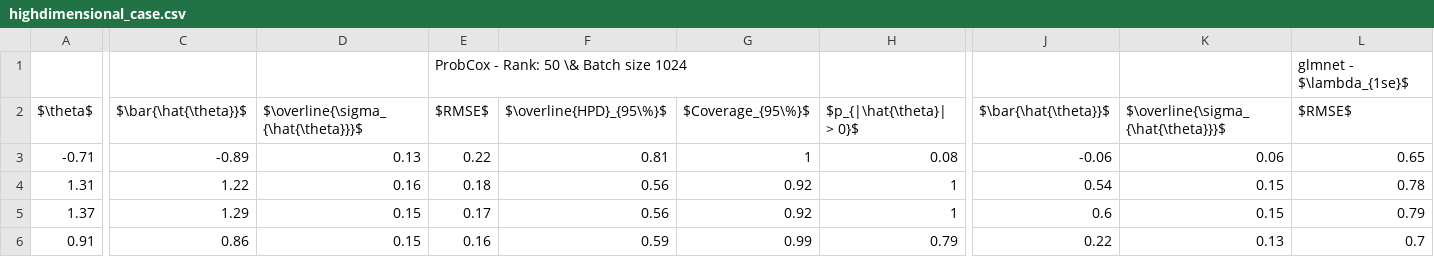
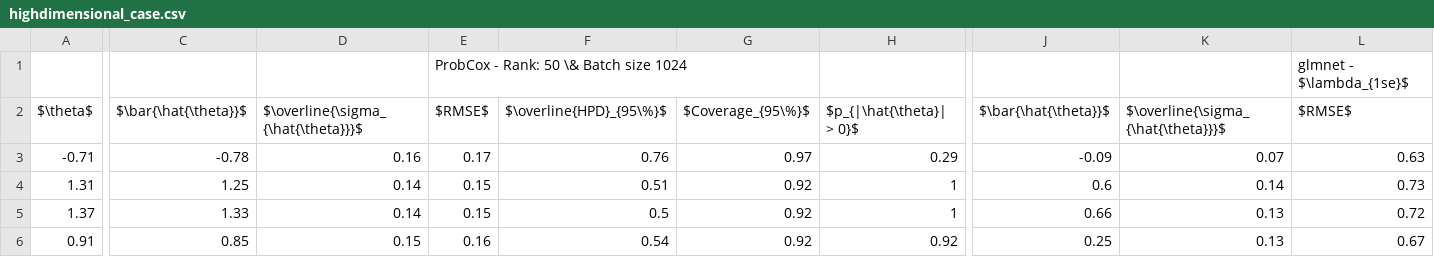
Before and after one commit to alexwjung/ProbCox, a CSV file: paper/ProbCox/paper/tables/highdimensional_case.csv, drawn as a sheet; only a part is shown, gaps mark what is left out; the diff covers the shown part only; the diff names each change by its address in the sheet, - before the commit and + after, or states it on an @@ line.

```diff
--- a/paper/ProbCox/paper/tables/highdimensional_case.csv
+++ b/paper/ProbCox/paper/tables/highdimensional_case.csv
-C3: -0.89
+C3: -0.78
-D3: 0.13
+D3: 0.16
-E3: 0.22
+E3: 0.17
-F3: 0.81
+F3: 0.76
-G3: 1
+G3: 0.97
-H3: 0.08
+H3: 0.29
-J3: -0.06
+J3: -0.09
-K3: 0.06
+K3: 0.07
-L3: 0.65
+L3: 0.63
-C4: 1.22
+C4: 1.25
-D4: 0.16
+D4: 0.14
-E4: 0.18
+E4: 0.15
-F4: 0.56
+F4: 0.51
-J4: 0.54
+J4: 0.6
-K4: 0.15
+K4: 0.14
-L4: 0.78
+L4: 0.73
-C5: 1.29
+C5: 1.33
-D5: 0.15
+D5: 0.14
-E5: 0.17
+E5: 0.15
-F5: 0.56
+F5: 0.5
-J5: 0.6
+J5: 0.66
-K5: 0.15
+K5: 0.13
-L5: 0.79
+L5: 0.72
-C6: 0.86
+C6: 0.85
-F6: 0.59
+F6: 0.54
-G6: 0.99
+G6: 0.92
-H6: 0.79
+H6: 0.92
-J6: 0.22
+J6: 0.25
-L6: 0.7
+L6: 0.67
```
Also changed, not shown: 117 edited cells elsewhere in this file, paper/ProbCox/out/simulation/tables/sim_hd_ProbCox_rank5.csv, paper/ProbCox/out/simulation/tables/sim_hd_ProbCox_rank50.csv, 35 other files.
